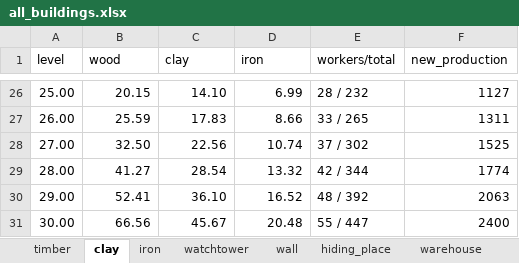
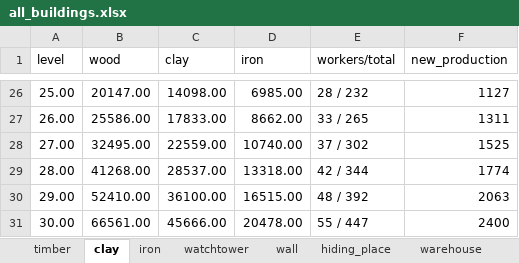
Before and after one commit to balalofernandez/TW-Agent, an Excel workbook: Game/Buildings/building_requirements/all_buildings.xlsx, sheet clay, drawn as a sheet; only a part is shown, gaps mark what is left out; values as stored, in another font and other column widths than the file's, no borders; table styles not drawn; the diff covers the shown part only; the diff names each change by its address in the sheet, - before the commit and + after, or states it on an @@ line.

```diff
--- a/Game/Buildings/building_requirements/all_buildings.xlsx (sheet clay)
+++ b/Game/Buildings/building_requirements/all_buildings.xlsx (sheet clay)
-B26 (wood): 20.15
+B26 (wood): 20147.00
-C26 (clay): 14.10
+C26 (clay): 14098.00
-D26 (iron): 6.99
+D26 (iron): 6985.00
-B27 (wood): 25.59
+B27 (wood): 25586.00
-C27 (clay): 17.83
+C27 (clay): 17833.00
-D27 (iron): 8.66
+D27 (iron): 8662.00
-B28 (wood): 32.50
+B28 (wood): 32495.00
-C28 (clay): 22.56
+C28 (clay): 22559.00
-D28 (iron): 10.74
+D28 (iron): 10740.00
-B29 (wood): 41.27
+B29 (wood): 41268.00
-C29 (clay): 28.54
+C29 (clay): 28537.00
-D29 (iron): 13.32
+D29 (iron): 13318.00
-B30 (wood): 52.41
+B30 (wood): 52410.00
-C30 (clay): 36.10
+C30 (clay): 36100.00
-D30 (iron): 16.52
+D30 (iron): 16515.00
-B31 (wood): 66.56
+B31 (wood): 66561.00
-C31 (clay): 45.67
+C31 (clay): 45666.00
-D31 (iron): 20.48
+D31 (iron): 20478.00
```
Also changed, not shown: 32 edited cells elsewhere in this sheet, sheet iron, sheet watchtower, sheet headquarters, Game/Troops/all_troops.xlsx, 45 other files.
